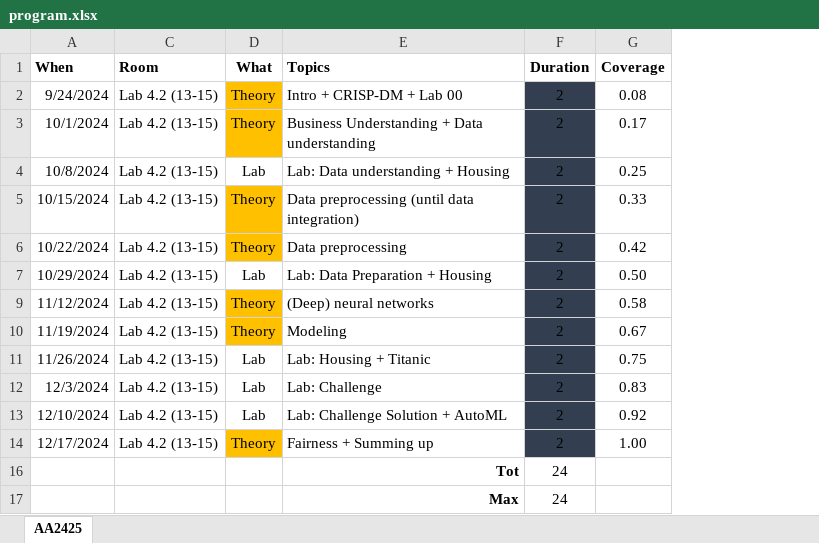
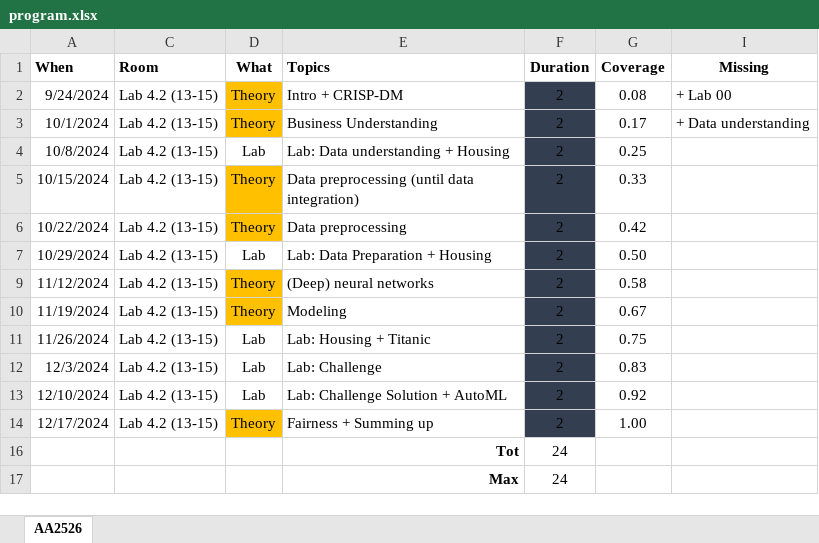
Before and after one commit to w4bo/AA2526-unibo-mldm, an Excel workbook: program.xlsx, sheet AA2526, drawn as a sheet; values as stored, in another font and other column widths than the file's, no borders; conditional formats not drawn; the diff names each change by its address in the sheet, - before the commit and + after, or states it on an @@ line.

```diff
--- a/program.xlsx (sheet AA2526)
+++ b/program.xlsx (sheet AA2526)
-sheet tab: AA2425
+sheet tab: AA2526
+column I (Missing), rows 2-3: + Lab 00 | + Data understanding
-E2 (Topics): Intro + CRISP-DM + Lab 00
+E2 (Topics): Intro + CRISP-DM
-E3 (Topics): Business Understanding + Data understanding
+E3 (Topics): Business Understanding
```
Also changed, not shown: 2 other files.
